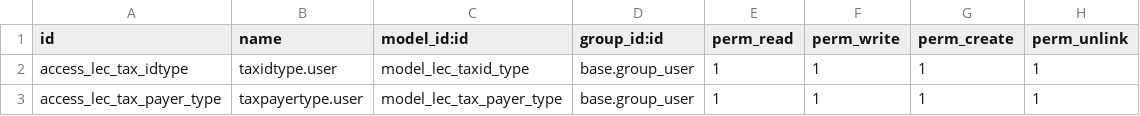
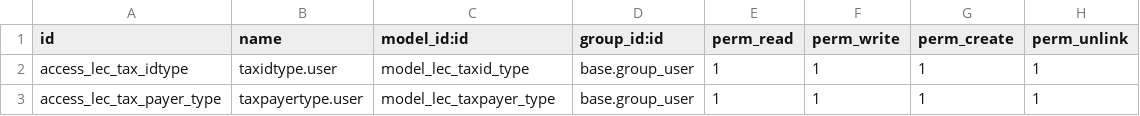
Before and after one commit to PabloValdivia/odoolec, a CSV file: security/ir.model.access.csv, drawn as a sheet.

```diff
--- a/security/ir.model.access.csv
+++ b/security/ir.model.access.csv
@@ -2,2 +2,2 @@ id,name,model_id:id,group_id:id,perm_read,perm_write,perm_create,perm_unlink
 access_lec_tax_idtype,taxidtype.user,model_lec_taxid_type,base.group_user,1,1,1,1
-access_lec_tax_payer_type,taxpayertype.user,model_lec_tax_payer_type,base.group_user,1,1,1,1
+access_lec_tax_payer_type,taxpayertype.user,model_lec_taxpayer_type,base.group_user,1,1,1,1
```
Also changed, not shown: 2 other files.
